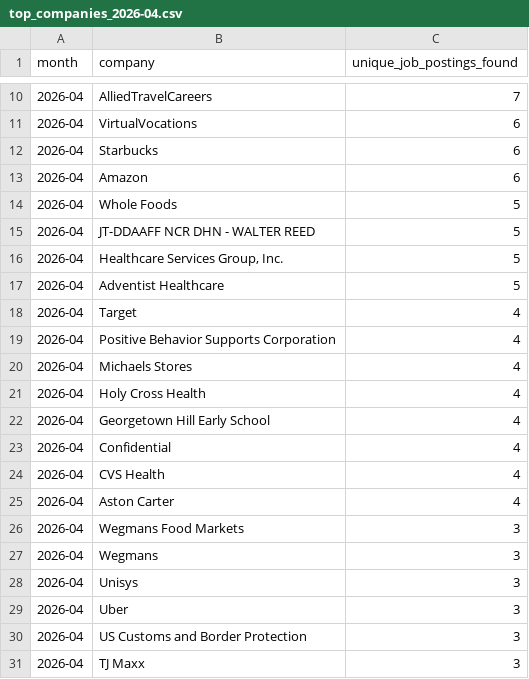
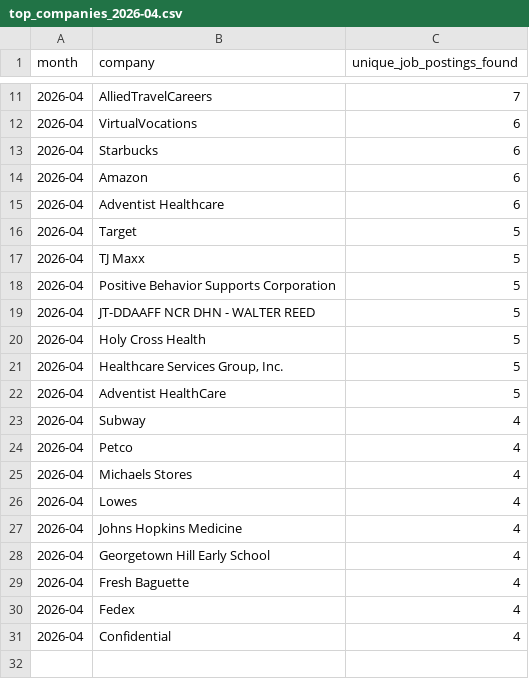
Before and after one commit to themeganerddddddd/MoCo-Hiring-Monitor, a CSV file: outputs/top_companies_2026-04.csv, drawn as a sheet; only a part is shown, gaps mark what is left out; the diff covers the shown part only.

```diff
--- a/outputs/top_companies_2026-04.csv
+++ b/outputs/top_companies_2026-04.csv
@@ -13,19 +14,18 @@ month,company,unique_job_postings_found
 2026-04,Amazon,6
-2026-04,Whole Foods,5
+2026-04,Adventist Healthcare,6
+2026-04,Target,5
+2026-04,TJ Maxx,5
+2026-04,Positive Behavior Supports Corporation,5
 2026-04,JT-DDAAFF NCR DHN - WALTER REED,5
+2026-04,Holy Cross Health,5
 2026-04,"Healthcare Services Group, Inc.",5
-2026-04,Adventist Healthcare,5
-2026-04,Target,4
-2026-04,Positive Behavior Supports Corporation,4
+2026-04,Adventist HealthCare,5
+2026-04,Subway,4
+2026-04,Petco,4
 2026-04,Michaels Stores,4
-2026-04,Holy Cross Health,4
+2026-04,Lowes,4
+2026-04,Johns Hopkins Medicine,4
 2026-04,Georgetown Hill Early School,4
+2026-04,Fresh Baguette,4
+2026-04,Fedex,4
 2026-04,Confidential,4
-2026-04,CVS Health,4
-2026-04,Aston Carter,4
-2026-04,Wegmans Food Markets,3
-2026-04,Wegmans,3
-2026-04,Unisys,3
-2026-04,Uber,3
-2026-04,US Customs and Border Protection,3
-2026-04,TJ Maxx,3
```
Also changed, not shown: 2 added rows, 1 removed row and 2 edited cells elsewhere in this file, 11 other files.
